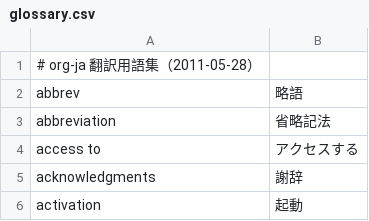
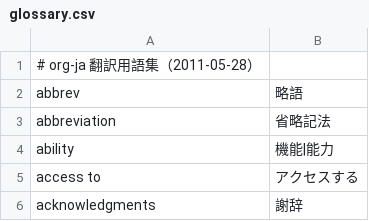
Before and after one commit to org-mode-doc-ja/org-ja, a CSV file: glossary/glossary.csv, drawn as a sheet; only a part is shown; the shorter side is filled out with more unchanged rows.

Commit message:
Update org-ja.po with a new glossary list

```diff
--- a/glossary/glossary.csv
+++ b/glossary/glossary.csv
@@ -3,2 +3,3 @@ abbrev,略語
 abbreviation,省略記法
+ability,機能|能力
 access to,アクセスする
```
Also changed, not shown: 2 other files.
